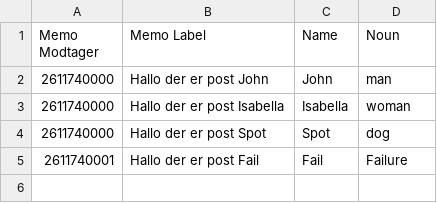
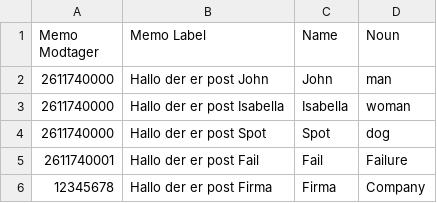
Before and after one commit to itk-dev-rpa/OpenPostbud, a CSV file: test_data/Merge_data.csv, drawn as a sheet.

Commit message:
Added CVR to test data

```diff
--- a/test_data/Merge_data.csv
+++ b/test_data/Merge_data.csv
@@ -5 +5,2 @@ Memo Modtager,Memo Label,Name,Noun
 2611740001,Hallo der er post Fail,Fail,Failure
+12345678,Hallo der er post Firma,Firma,Company
```
